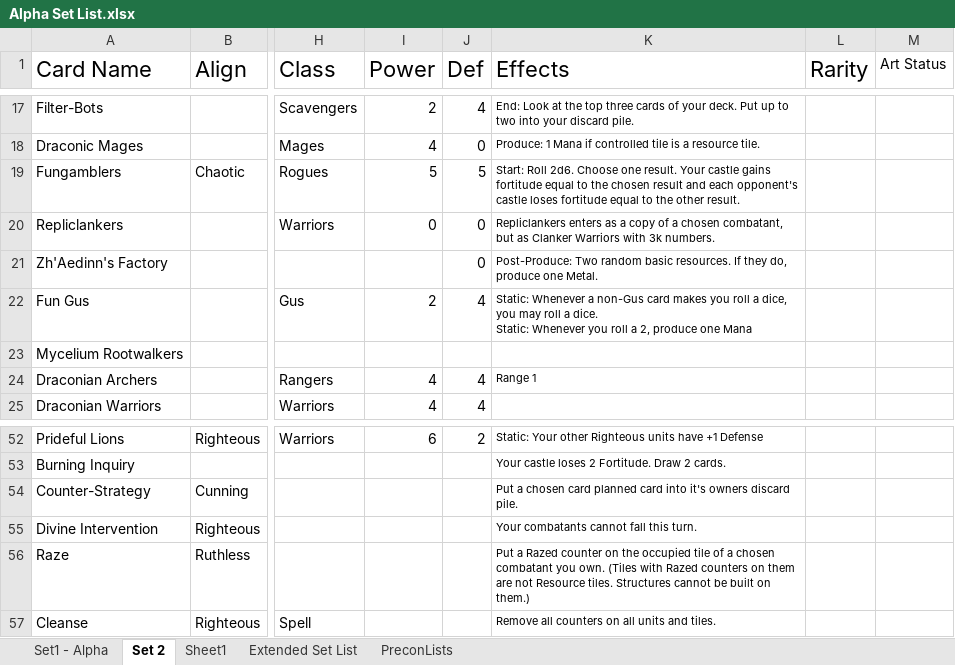
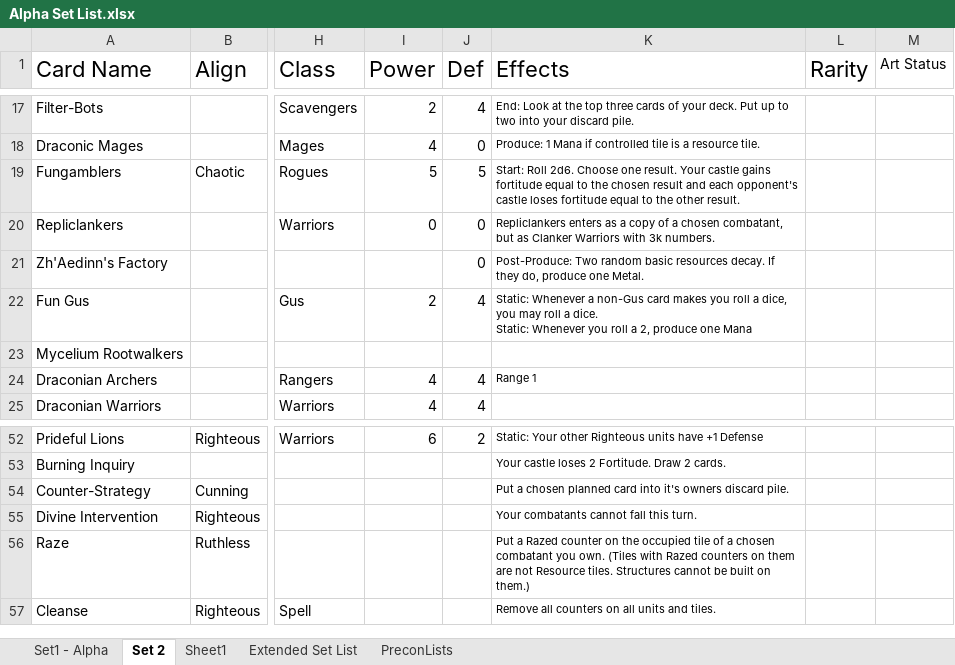
Before and after one commit to apokef1sh/Advance-Tactics-Tcgarena, an Excel workbook: Alpha Set List.xlsx, sheet Set 2, drawn as a sheet; only a part is shown, gaps mark what is left out; values as stored, in another font and other column widths than the file's, no borders; the diff names each change by its address in the sheet, - before the commit and + after, or states it on an @@ line.

```diff
--- a/Alpha Set List.xlsx (sheet Set 2)
+++ b/Alpha Set List.xlsx (sheet Set 2)
-K21 (Effects): …random basic resources. If they…
+K21 (Effects): …random basic resources decay. If they…
-K54 (Effects): …a chosen card planned card…
+K54 (Effects): …a chosen planned card…
```
Also changed, not shown: sheet Set1 - Alpha, 7 other files.
